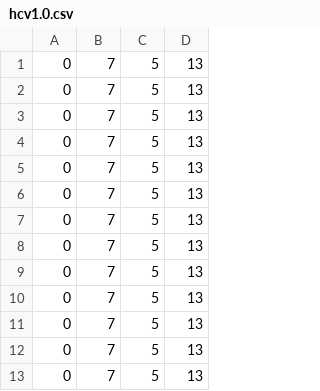
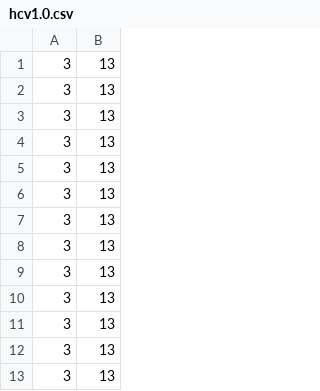
Before and after one commit to ke456/low_rank_recon, a CSV file: MDP/agent_runs/hcv1.0.csv, drawn as a sheet; only a part is shown; removed rows and columns are numbered as before the commit, all else as after; the diff names each change by its address in the sheet, - before the commit and + after, or states it on an @@ line.

```diff
--- a/MDP/agent_runs/hcv1.0.csv
+++ b/MDP/agent_runs/hcv1.0.csv
-column A, rows 1-13: all 0
-column B, rows 1-13: all 7
-column C, rows 1-13: all 5
+column A, rows 1-13: all 3
```
Also changed, not shown: MDP/agent_runs/hcv2.0.csv, MDP/agent_runs/hcv3.0.csv, 10 other files.
